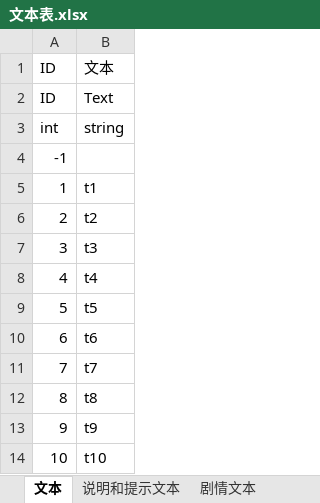
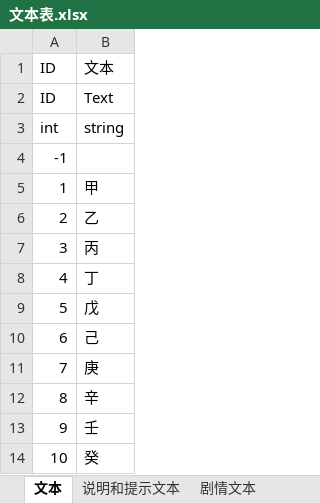
Before and after one commit to litmus4/Pxc-Game-Frame, an Excel workbook: CC37TmplProject/Design/数据表/文本表.xlsx, sheet 文本, drawn as a sheet; values as stored, in another font and other column widths than the file's, no borders; the diff names each change by its address in the sheet, - before the commit and + after, or states it on an @@ line.

Commit message:
完成TextTable多国语言，但UTF8中文读取还存在问题，包括文件和zpack。

```diff
--- a/CC37TmplProject/Design/数据表/文本表.xlsx (sheet 文本)
+++ b/CC37TmplProject/Design/数据表/文本表.xlsx (sheet 文本)
-B5 (文本): t1
+B5 (文本): 甲
-B6 (文本): t2
+B6 (文本): 乙
-B7 (文本): t3
+B7 (文本): 丙
-B8 (文本): t4
+B8 (文本): 丁
-B9 (文本): t5
+B9 (文本): 戊
-B10 (文本): t6
+B10 (文本): 己
-B11 (文本): t7
+B11 (文本): 庚
-B12 (文本): t8
+B12 (文本): 辛
-B13 (文本): t9
+B13 (文本): 壬
-B14 (文本): t10
+B14 (文本): 癸
```
Also changed, not shown: 5 other files.
